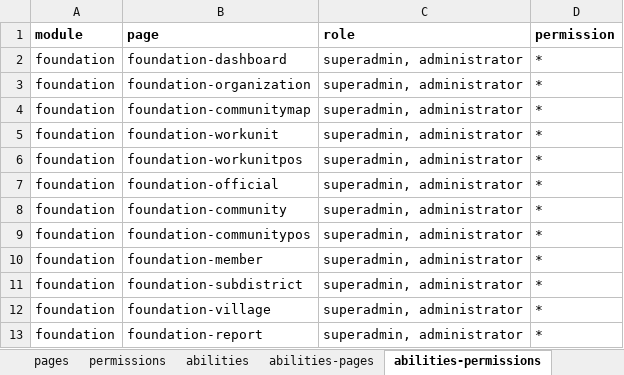
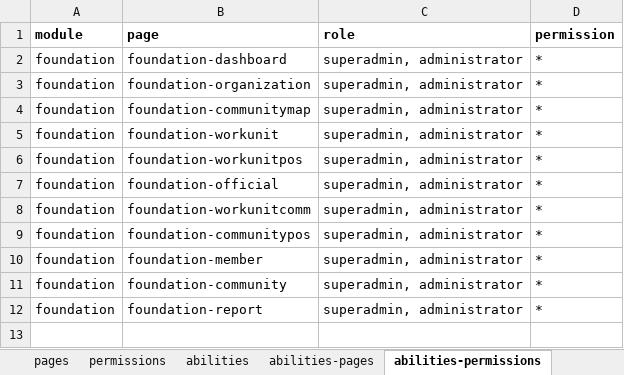
Before and after one commit to siruhay/mod-foundation, an Excel workbook: database/masters/base-seeder.xlsx, sheet abilities-permissions, drawn as a sheet; values as stored, in another font and other column widths than the file's, no borders; the diff names each change by its address in the sheet, - before the commit and + after, or states it on an @@ line.

```diff
--- a/database/masters/base-seeder.xlsx (sheet abilities-permissions)
+++ b/database/masters/base-seeder.xlsx (sheet abilities-permissions)
-B8 (page): foundation-community
+B8 (page): foundation-workunitcomm
-B11 (page): foundation-subdistrict
+B11 (page): foundation-community
-row 12: foundation | foundation-village | superadmin, administrator | *
```
Also changed, not shown: sheet pages, sheet permissions, sheet abilities-pages, 8 other files.
